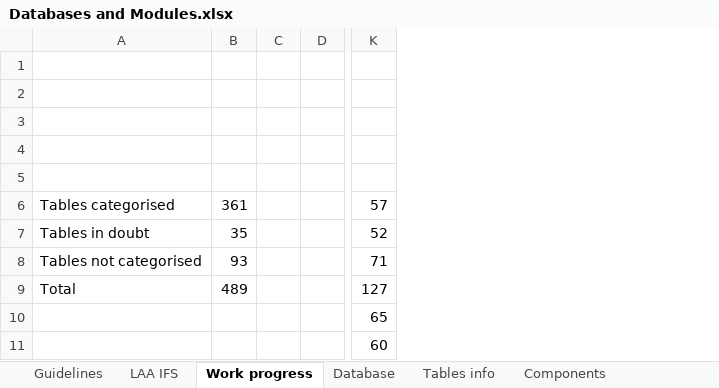
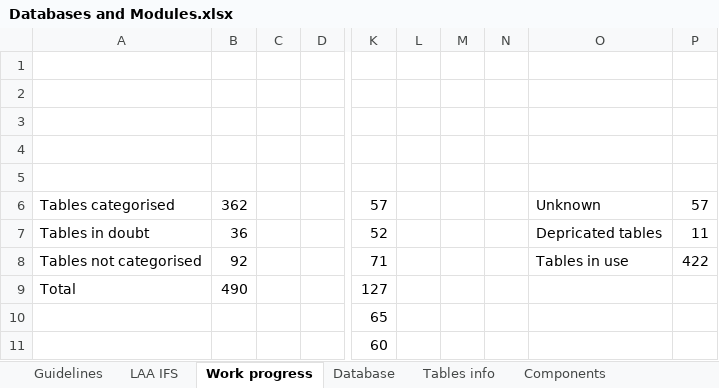
Before and after one commit to dcavey/CrossReferencing, an Excel workbook: OfficeDocs/Databases and Modules.xlsx, sheet Work progress, drawn as a sheet; only a part is shown, gaps mark what is left out; values as stored, in another font and other column widths than the file's, no borders; charts and pictures not drawn; removed rows and columns are numbered as before the commit, all else as after; the diff names each change by its address in the sheet, - before the commit and + after, or states it on an @@ line.

```diff
--- a/OfficeDocs/Databases and Modules.xlsx (sheet Work progress)
+++ b/OfficeDocs/Databases and Modules.xlsx (sheet Work progress)
-column B, rows 6-9: 361 | 35 | 93 | 489
+column B, rows 6-9: 362 | 36 | 92 | 490
+column L, empty
+column M, empty
+column N, empty
+column O, rows 6-8: Unknown | Depricated tables | Tables in use
+column P, rows 6-8: 57 | 11 | 422
```
Also changed, not shown: sheet Tables info, charts or pictures, 2 other files.
